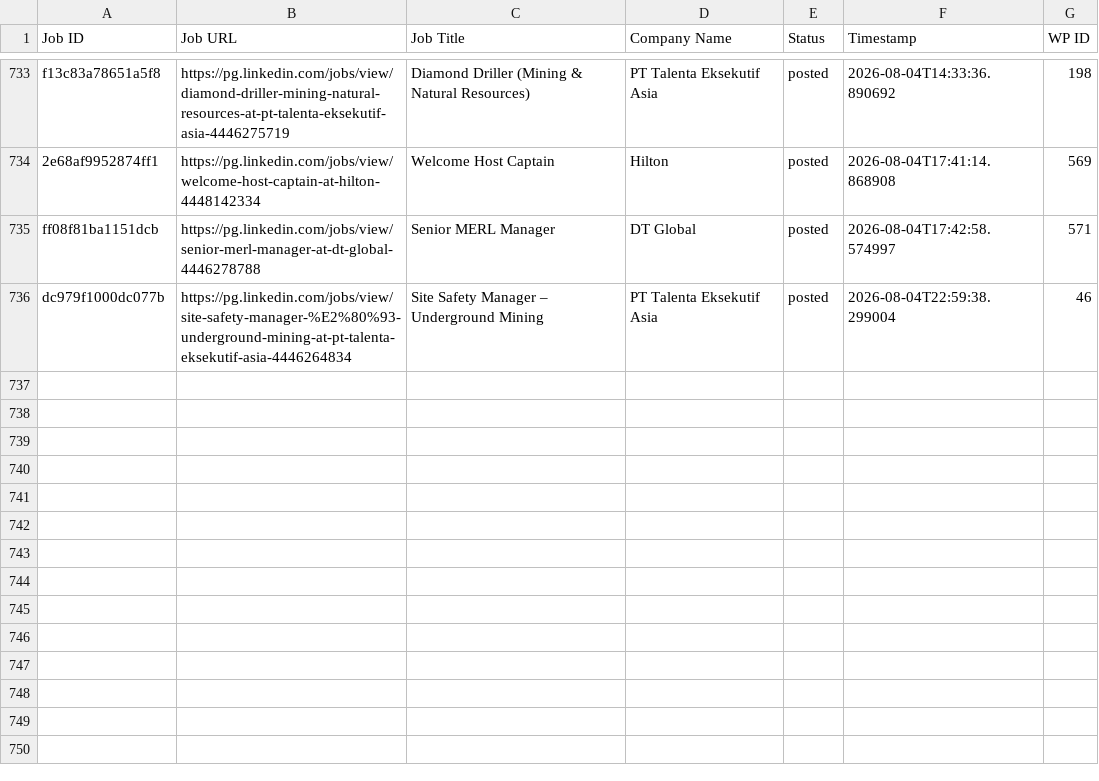
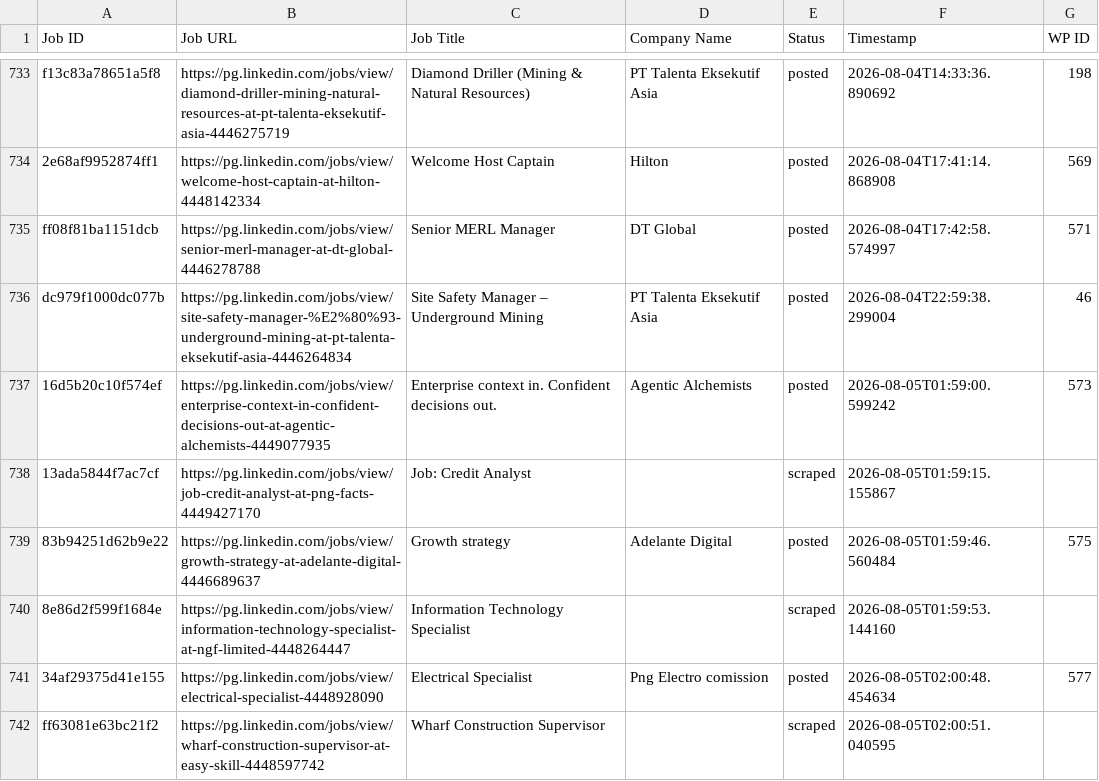
Before and after one commit to innovationinc2000/pg, a CSV file: processed_jobs.csv, drawn as a sheet; only a part is shown, gaps mark what is left out; the diff names each change by its address in the sheet, - before the commit and + after, or states it on an @@ line.

```diff
--- a/processed_jobs.csv
+++ b/processed_jobs.csv
+row 737: 16d5b20c10f574ef | https://pg.linkedin.com/jobs/view/enterprise-context-in-confident-decisions-out-at-agentic-alchemists-4449077935 | Enterprise context in. Confident decisions out. | Agentic Alchemists | posted | 2026-08-05T01:59:00.599242 | 573
+row 738: 13ada5844f7ac7cf | https://pg.linkedin.com/jobs/view/job-credit-analyst-at-png-facts-4449427170 | Job: Credit Analyst |  | scraped | 2026-08-05T01:59:15.155867
+row 739: 83b94251d62b9e22 | https://pg.linkedin.com/jobs/view/growth-strategy-at-adelante-digital-4446689637 | Growth strategy | Adelante Digital | posted | 2026-08-05T01:59:46.560484 | 575
+row 740: 8e86d2f599f1684e | https://pg.linkedin.com/jobs/view/information-technology-specialist-at-ngf-limited-4448264447 | Information Technology Specialist |  | scraped | 2026-08-05T01:59:53.144160
+row 741: 34af29375d41e155 | https://pg.linkedin.com/jobs/view/electrical-specialist-4448928090 | Electrical Specialist | Png Electro comission | posted | 2026-08-05T02:00:48.454634 | 577
+row 742: ff63081e63bc21f2 | https://pg.linkedin.com/jobs/view/wharf-construction-supervisor-at-easy-skill-4448597742 | Wharf Construction Supervisor |  | scraped | 2026-08-05T02:00:51.040595
```
